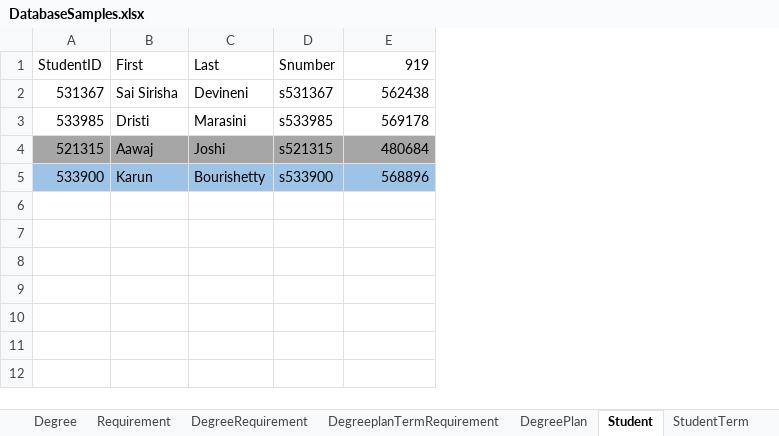
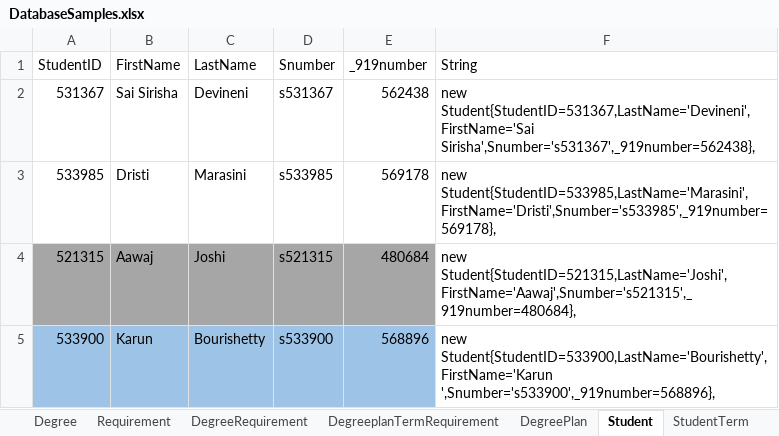
Before and after one commit to DevineniSirisha/MSACSDegreePlan, an Excel workbook: Docs/DatabaseSamples.xlsx, sheet Student, drawn as a sheet; values as stored, in another font and other column widths than the file's, no borders; the diff names each change by its address in the sheet, - before the commit and + after, or states it on an @@ line.

Commit message:
Scaffolded coontrollers and views of Degreeplan and student.

```diff
--- a/Docs/DatabaseSamples.xlsx (sheet Student)
+++ b/Docs/DatabaseSamples.xlsx (sheet Student)
+column F (String), rows 2-5: new Student{StudentID=531367,LastName='Devineni',FirstName='Sai Sirisha',Snumber='s531367',_919number=562438}, | new Student{StudentID=533985,LastName='Marasini',FirstName='Dristi',Snumber='s533985',_919number=569178}, | new Student{StudentID=521315,LastName='Joshi',FirstName='Aawaj',Snumber='s521315',_919number=480684}, | new Student{StudentID=533900,LastName='Bourishetty',FirstName='Karun ',Snumber='s533900',_919number=568896},
-B1: First
+B1: FirstName
-C1: Last
+C1: LastName
-E1: 919
+E1: _919number
```
Also changed, not shown: sheet DegreePlan, 20 other files.
